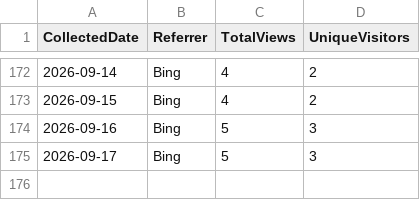
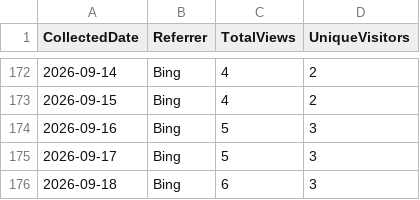
Before and after one commit to ZacharyLuz/Get-AzPaaSAvailability, a CSV file: data/referrers.csv, drawn as a sheet; only a part is shown, gaps mark what is left out; the diff names each change by its address in the sheet, - before the commit and + after, or states it on an @@ line.

```diff
--- a/data/referrers.csv
+++ b/data/referrers.csv
+row 176: 2026-09-18 | Bing | 6 | 3
```
Also changed, not shown: data/paths.csv, data/release-downloads.csv, 3 other files.
